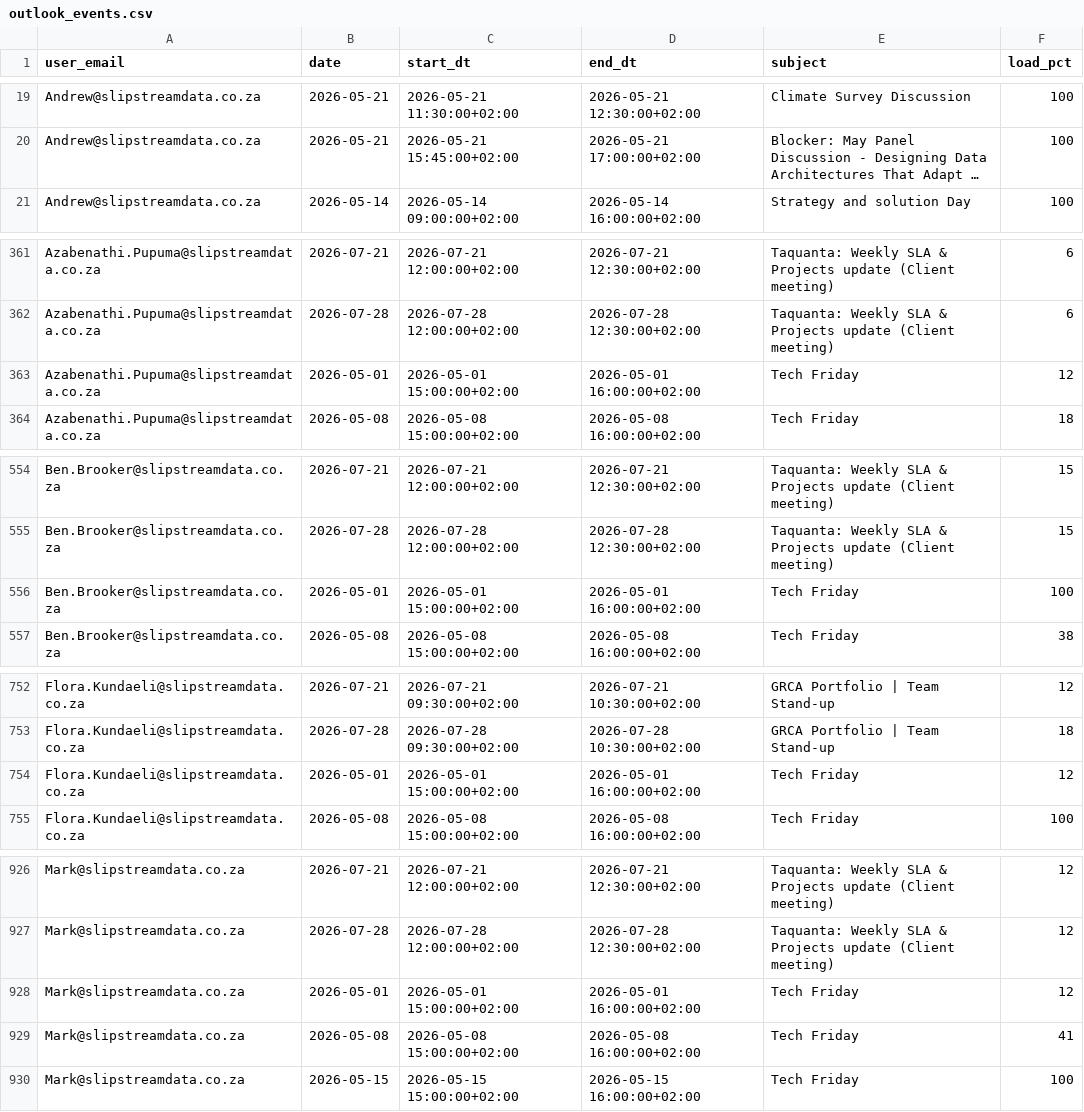
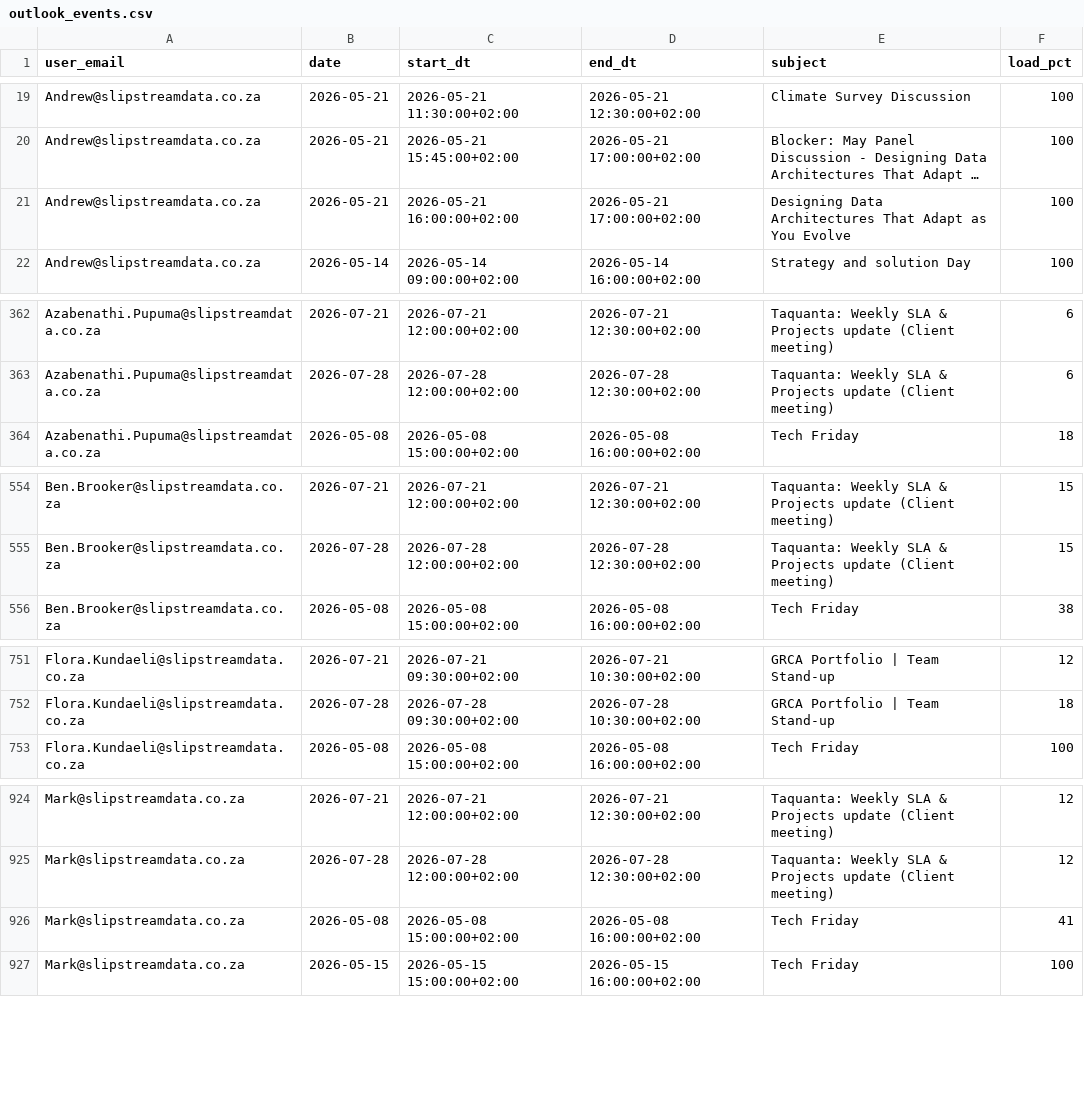
Before and after one commit to ThandoCalana/resource_scheduling, a CSV file: Schedule/outlook_events.csv, drawn as a sheet; only a part is shown, gaps mark what is left out; long unchanged cells end in …; removed rows and columns are numbered as before the commit, all else as after; the diff covers the shown part only; the diff names each change by its address in the sheet, - before the commit and + after, or states it on an @@ line.

Commit message:
Added new Outlook data at 2026-05-01 15:03:12

```diff
--- a/Schedule/outlook_events.csv
+++ b/Schedule/outlook_events.csv
+row 21: Andrew@slipstreamdata.co.za | 2026-05-21 | 2026-05-21 16:00:00+02:00 | 2026-05-21 17:00:00+02:00 | Designing Data Architectures That Adapt as You Evolve | 100
-row 363: Azabenathi.Pupuma@slipstreamdata.co.za | 2026-05-01 | 2026-05-01 15:00:00+02:00 | 2026-05-01 16:00:00+02:00 | Tech Friday | 12
-row 556: Ben.Brooker@slipstreamdata.co.za | 2026-05-01 | 2026-05-01 15:00:00+02:00 | 2026-05-01 16:00:00+02:00 | Tech Friday | 100
-row 754: Flora.Kundaeli@slipstreamdata.co.za | 2026-05-01 | 2026-05-01 15:00:00+02:00 | 2026-05-01 16:00:00+02:00 | Tech Friday | 12
-row 928: Mark@slipstreamdata.co.za | 2026-05-01 | 2026-05-01 15:00:00+02:00 | 2026-05-01 16:00:00+02:00 | Tech Friday | 12
```
Also changed, not shown: 8 removed rows elsewhere in this file.
